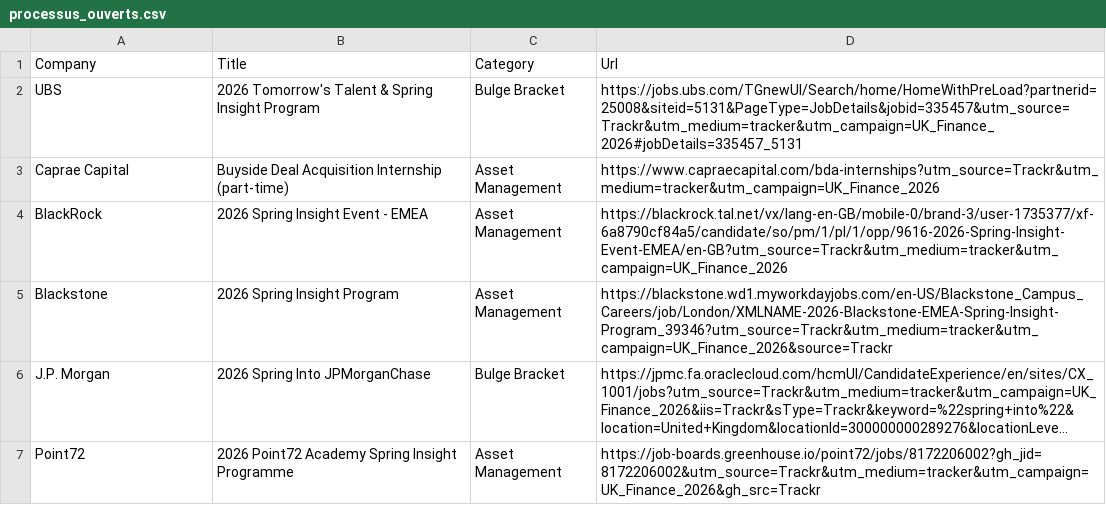
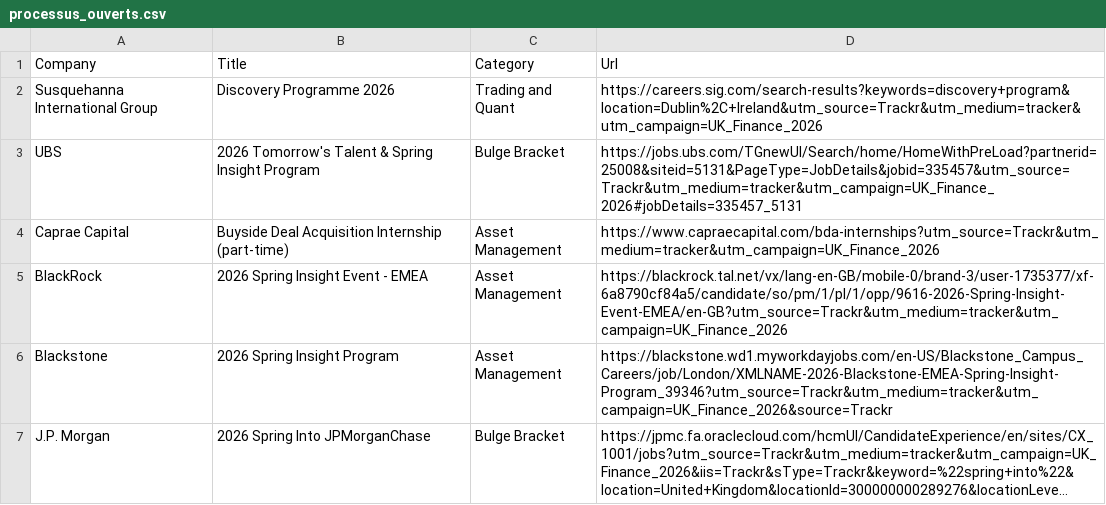
Before and after one commit to ludovicstvys/SpringIntern, a CSV file: processus_ouverts.csv, drawn as a sheet; only a part is shown; the shorter side is filled out with more unchanged rows; long unchanged cells end in ….

```diff
--- a/processus_ouverts.csv
+++ b/processus_ouverts.csv
@@ -1,2 +1,3 @@
 Company,Title,Category,Url
+Susquehanna International Group,Discovery Programme 2026,Trading and Quant,https://careers.sig.com/search-results?keywords=discovery+program&location=Dublin%2C+Ireland&utm_source=Trackr&utm_medium=tracker&utm_campaign=UK_Finance_2026
 UBS,2026 Tomorrow's Talent & Spring Insight Program,Bulge Bracket,https://jobs.ubs.com/TGnewUI/Search/home/HomeWithPreLoad?partnerid=25008&siteid=5131&PageType=JobDetails&jobid=335457&utm_source=Trackr&utm_medium=tracker&utm_campaign=UK_Finance_2026#jobDetails=335457_5131
```
